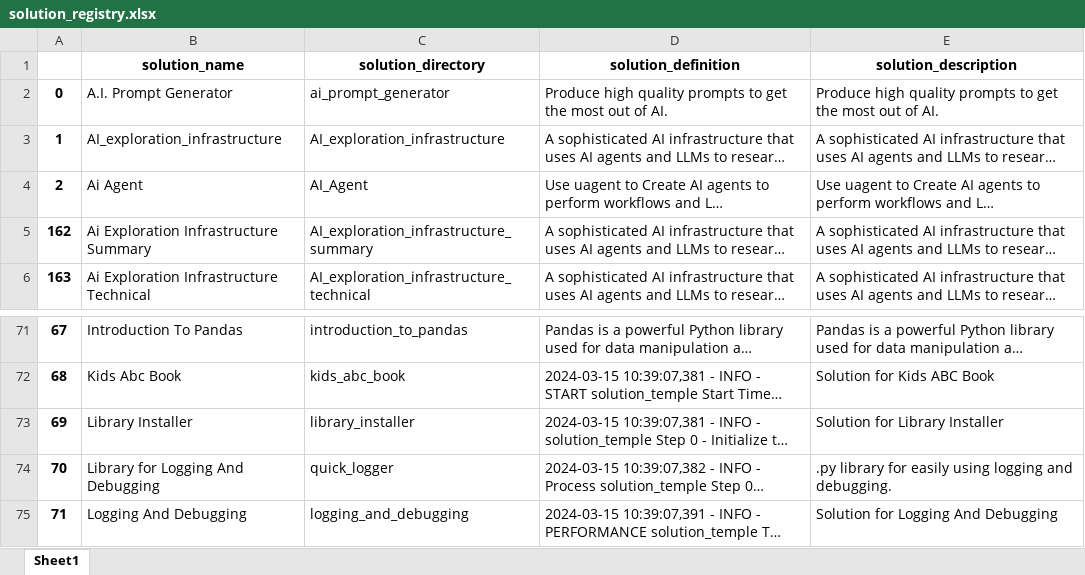
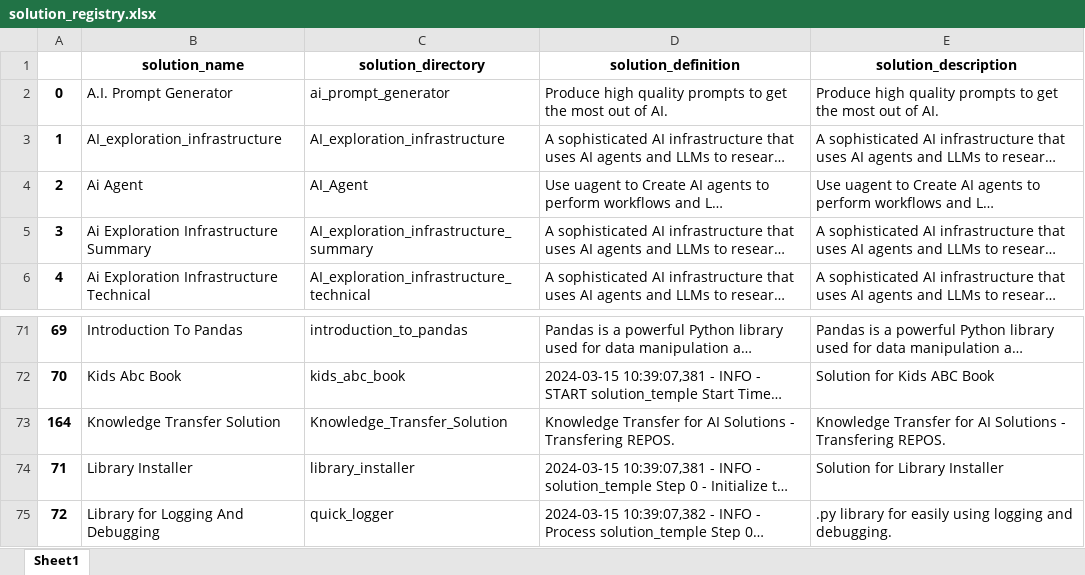
Before and after one commit to JoeEberle/solution_registry, an Excel workbook: solution_registry.xlsx, sheet Sheet1, drawn as a sheet; only a part is shown, gaps mark what is left out; the shorter side is filled out with more unchanged rows; long unchanged cells end in …; values as stored, in another font and other column widths than the file's, no borders; the diff names each change by its address in the sheet, - before the commit and + after, or states it on an @@ line.

```diff
--- a/solution_registry.xlsx (sheet Sheet1)
+++ b/solution_registry.xlsx (sheet Sheet1)
@@ column A renumbered from row 5 down @@
+row 73: 164 | Knowledge Transfer Solution | Knowledge_Transfer_Solution | Knowledge Transfer for AI Solutions - Transfering REPOS. | Knowledge Transfer for AI Solutions - Transfering REPOS.
```
Also changed, not shown: 1 other file.
